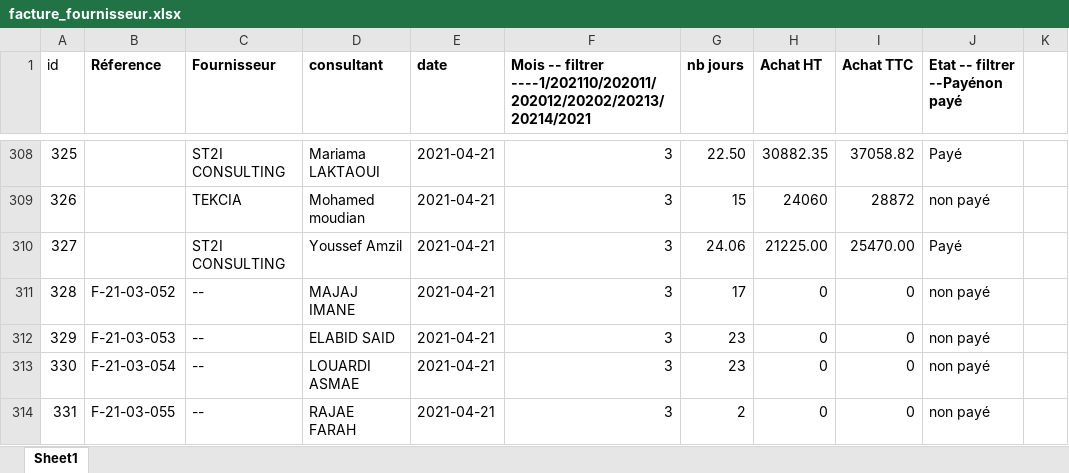
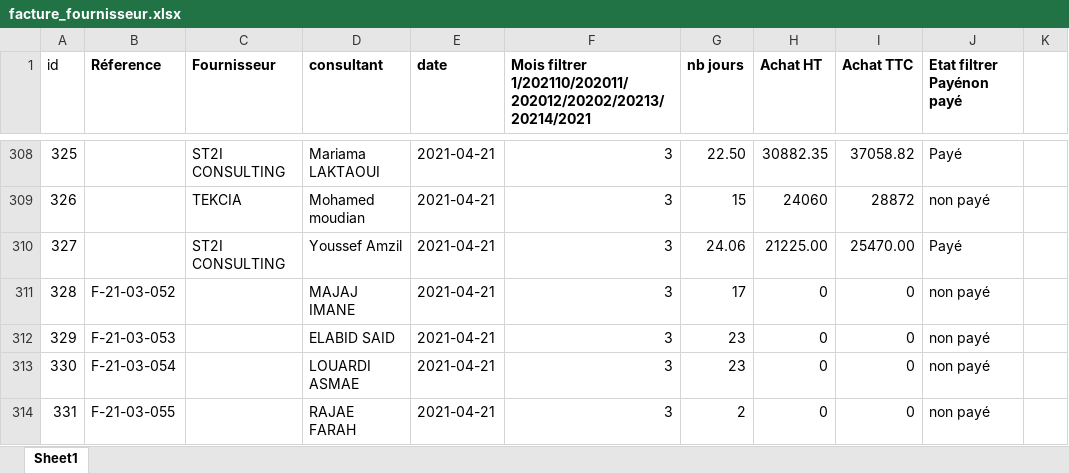
Before and after one commit to imadamzil/hope_, an Excel workbook: web/facture_fournisseur.xlsx, sheet Sheet1, drawn as a sheet; only a part is shown, gaps mark what is left out; values as stored, in another font and other column widths than the file's, no borders; conditional formats not drawn; the diff covers the shown part only; the diff names each change by its address in the sheet, - before the commit and + after, or states it on an @@ line.

```diff
--- a/web/facture_fournisseur.xlsx (sheet Sheet1)
+++ b/web/facture_fournisseur.xlsx (sheet Sheet1)
-F1: Mois -- filtrer ----1/202110/202011/202012/20202/20213/20214/2021
+F1: Mois filtrer 1/202110/202011/202012/20202/20213/20214/2021
-J1: Etat -- filtrer --Payénon payé
+J1: Etat filtrer Payénon payé
-C311:C314 (Fournisseur): --
+C311:C314 (Fournisseur): (empty)
```
Also changed, not shown: 31 edited cells elsewhere in this sheet, web/new_bc_fournisseur.xlsx, web/new_mission.xlsx, 1 other file.
